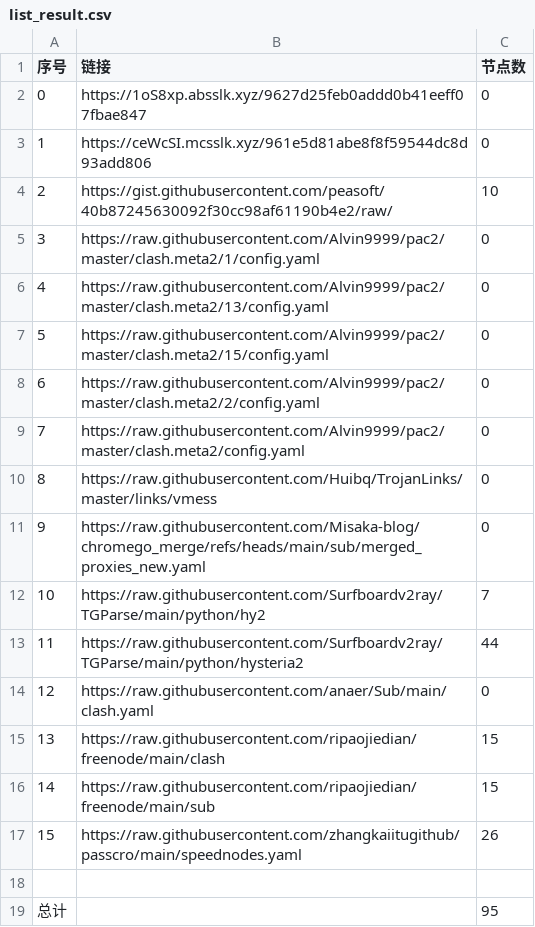
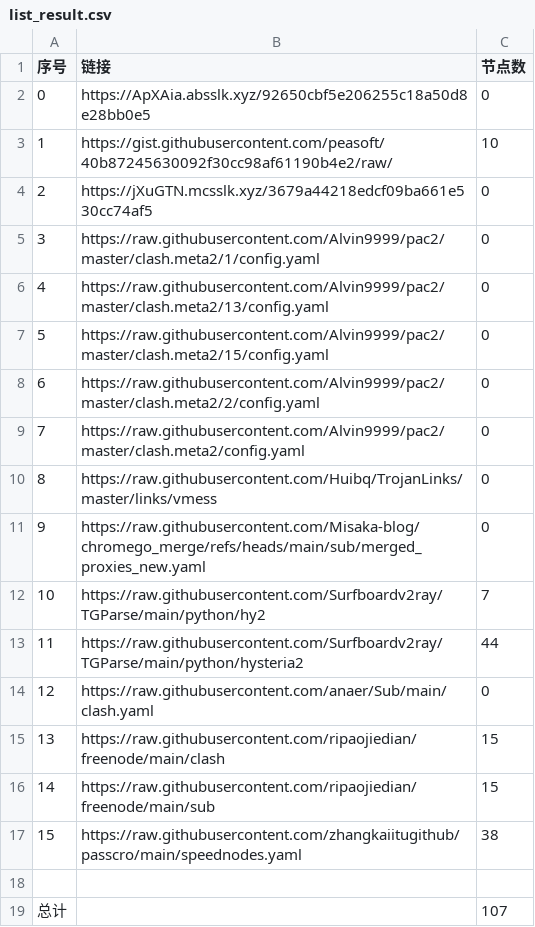
Before and after one commit to ResonanceForge/NoMoreWalls, a CSV file: list_result.csv, drawn as a sheet.

```diff
--- a/list_result.csv
+++ b/list_result.csv
@@ -1,5 +1,5 @@
 序号,链接,节点数
-0,https://1oS8xp.absslk.xyz/9627d25feb0addd0b41eeff07fbae847,0
-1,https://ceWcSI.mcsslk.xyz/961e5d81abe8f8f59544dc8d93add806,0
-2,https://gist.githubusercontent.com/peasoft/40b87245630092f30cc98af61190b4e2/raw/,10
+0,https://ApXAia.absslk.xyz/92650cbf5e206255c18a50d8e28bb0e5,0
+1,https://gist.githubusercontent.com/peasoft/40b87245630092f30cc98af61190b4e2/raw/,10
+2,https://jXuGTN.mcsslk.xyz/3679a44218edcf09ba661e530cc74af5,0
 3,https://raw.githubusercontent.com/Alvin9999/pac2/master/clash.meta2/1/config.yaml,0
@@ -16,4 +16,4 @@
 14,https://raw.githubusercontent.com/ripaojiedian/freenode/main/sub,15
-15,https://raw.githubusercontent.com/zhangkaiitugithub/passcro/main/speednodes.yaml,26
+15,https://raw.githubusercontent.com/zhangkaiitugithub/passcro/main/speednodes.yaml,38
 
-总计,,95
+总计,,107
```
Also changed, not shown: 13 other files.
